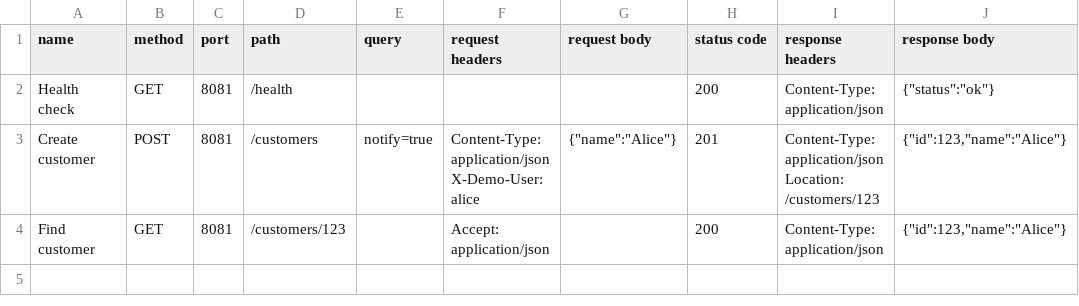
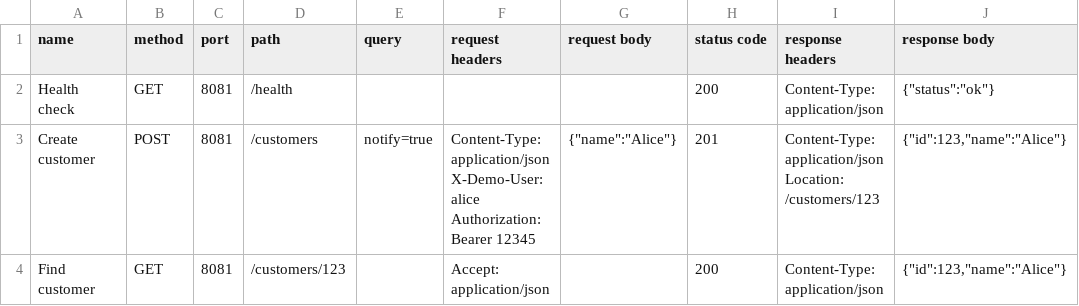
Before and after one commit to MarcusQA/http-prototype-generator, a CSV file: prototype.csv, drawn as a sheet; ↵ is a line break in a cell; the diff names each change by its address in the sheet, - before the commit and + after, or states it on an @@ line.

```diff
--- a/prototype.csv
+++ b/prototype.csv
-F3 (request headers): …X-Demo-User: alice
+F3 (request headers): …X-Demo-User: alice ↵ Authorization: Bearer 12345
```
Also changed, not shown: 4 other files.
